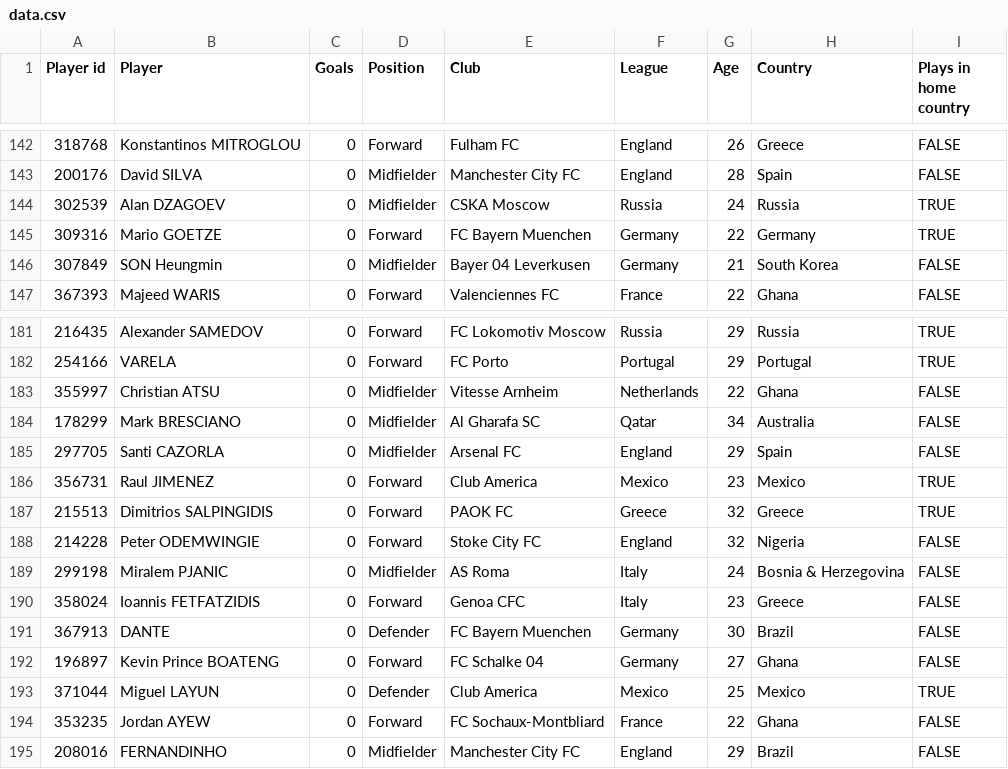
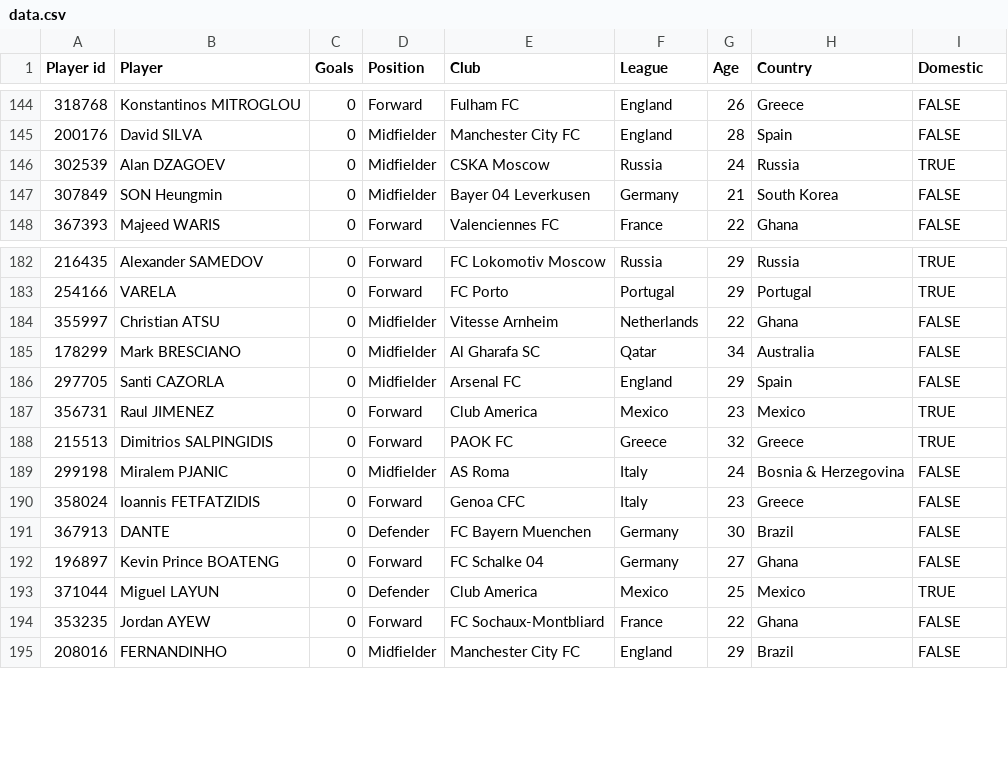
Before and after one commit to dcowen91/wcbrag, a CSV file: app/data.csv, drawn as a sheet; only a part is shown, gaps mark what is left out; the diff covers the shown part only.

```diff
--- a/app/data.csv
+++ b/app/data.csv
@@ -1 +1 @@
-Player id,Player,Goals,Position,Club,League,Age,Country,Plays in home country,
+Player id,Player,Goals,Position,Club,League,Age,Country,Domestic,
@@ -144,3 +146,2 @@ Player id,Player,Goals,Position,Club,League,Age,Country,Plays in home country,
 302539,Alan DZAGOEV,0,Midfielder,CSKA Moscow,Russia,24,Russia,TRUE,
-309316,Mario GOETZE,0,Forward,FC Bayern Muenchen,Germany,22,Germany,TRUE,
 307849,SON Heungmin,0,Midfielder,Bayer 04 Leverkusen,Germany,21,South Korea,FALSE,
@@ -187,3 +188,2 @@ Player id,Player,Goals,Position,Club,League,Age,Country,Plays in home country,
 215513,Dimitrios SALPINGIDIS,0,Forward,PAOK FC,Greece,32,Greece,TRUE,
-214228,Peter ODEMWINGIE,0,Forward,Stoke City FC,England,32,Nigeria,FALSE,
 299198,Miralem PJANIC,0,Midfielder,AS Roma,Italy,24,Bosnia & Herzegovina,FALSE,
```
Also changed, not shown: 6 added rows and 4 removed rows elsewhere in this file, 1 other file.
